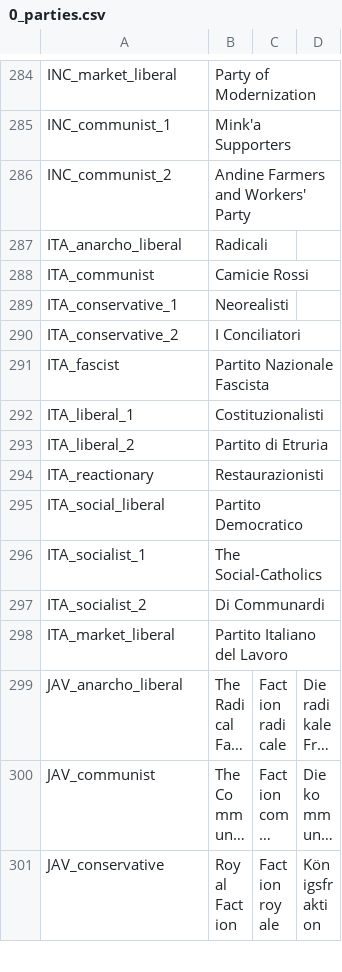
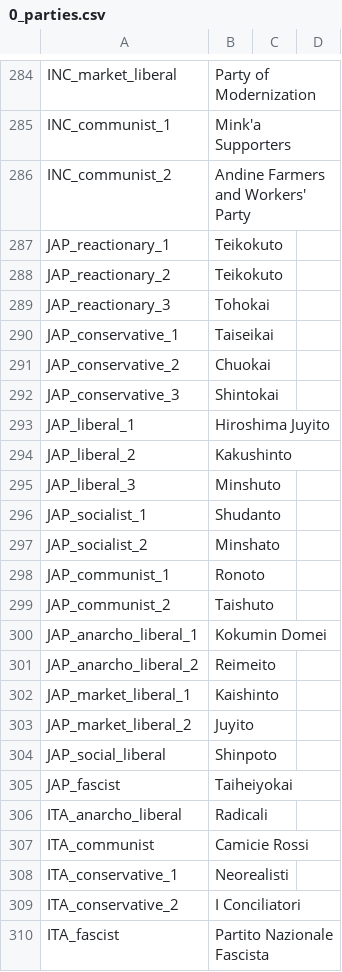
Before and after one commit to TheDeNuke/Divergences-of-Darkness-Rework-Public, a CSV file: Divergences of Darkness Fan Fork/localisation/0_parties.csv, drawn as a sheet; only a part is shown, gaps mark what is left out; the shorter side is filled out with more unchanged rows; long unchanged cells end in …; the diff names each change by its address in the sheet, - before the commit and + after, or states it on an @@ line.

```diff
--- a/Divergences of Darkness Fan Fork/localisation/0_parties.csv
+++ b/Divergences of Darkness Fan Fork/localisation/0_parties.csv
+row 287: JAP_reactionary_1 | Teikokuto
+row 288: JAP_reactionary_2 | Teikokuto
+row 289: JAP_reactionary_3 | Tohokai
+row 290: JAP_conservative_1 | Taiseikai
+row 291: JAP_conservative_2 | Chuokai
+row 292: JAP_conservative_3 | Shintokai
+row 293: JAP_liberal_1 | Hiroshima Juyito
+row 294: JAP_liberal_2 | Kakushinto
+row 295: JAP_liberal_3 | Minshuto
+row 296: JAP_socialist_1 | Shudanto
+row 297: JAP_socialist_2 | Minshato
+row 298: JAP_communist_1 | Ronoto
+row 299: JAP_communist_2 | Taishuto
+row 300: JAP_anarcho_liberal_1 | Kokumin Domei
+row 301: JAP_anarcho_liberal_2 | Reimeito
+row 302: JAP_market_liberal_1 | Kaishinto
+row 303: JAP_market_liberal_2 | Juyito
+row 304: JAP_social_liberal | Shinpoto
+row 305: JAP_fascist | Taiheiyokai
```
Also changed, not shown: Divergences of Darkness Fan Fork/localisation/00000_DvDFanForkLocalization.csv, Divergences of Darkness Fan Fork/localisation/0000_DvDCustomLocalization.csv, 45 other files.
